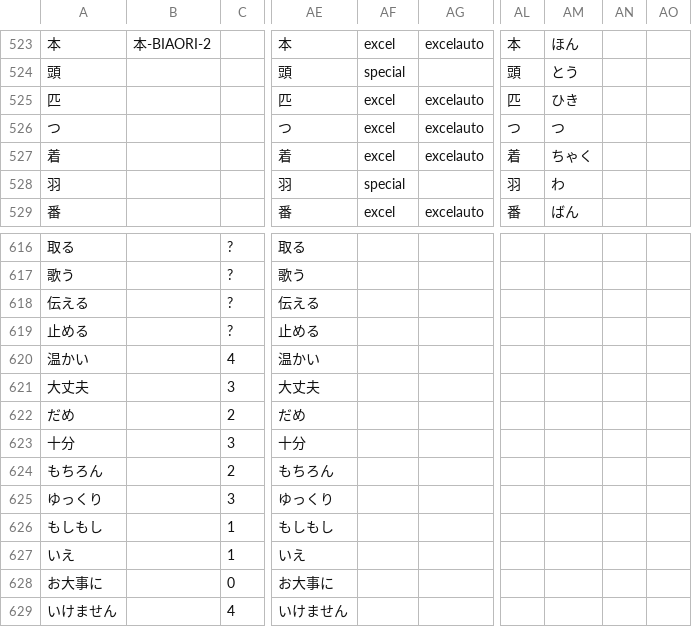
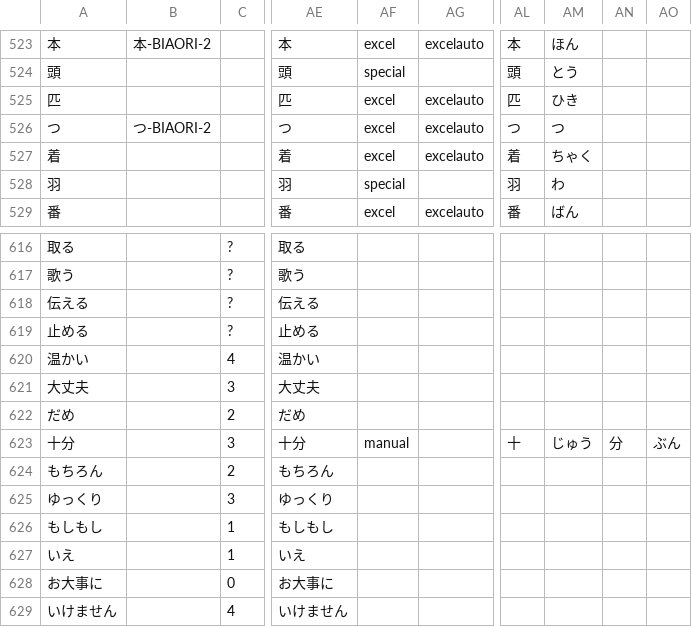
Before and after one commit to poifuture/poigoi, a CSV file: app/spider/BiaozhunRibenyuInput.csv, drawn as a sheet; only a part is shown, gaps mark what is left out; the diff names each change by its address in the sheet, - before the commit and + after, or states it on an @@ line.

```diff
--- a/app/spider/BiaozhunRibenyuInput.csv
+++ b/app/spider/BiaozhunRibenyuInput.csv
-B526: (empty)
+B526: つ-BIAORI-2
-AF623: (empty)
+AF623: manual
-AL623: (empty)
+AL623: 十
-AM623: (empty)
+AM623: じゅう
-AN623: (empty)
+AN623: 分
-AO623: (empty)
+AO623: ぶん
```
Also changed, not shown: app/spider/BiaozhunRibenyuValidate.csv, 18 other files.
